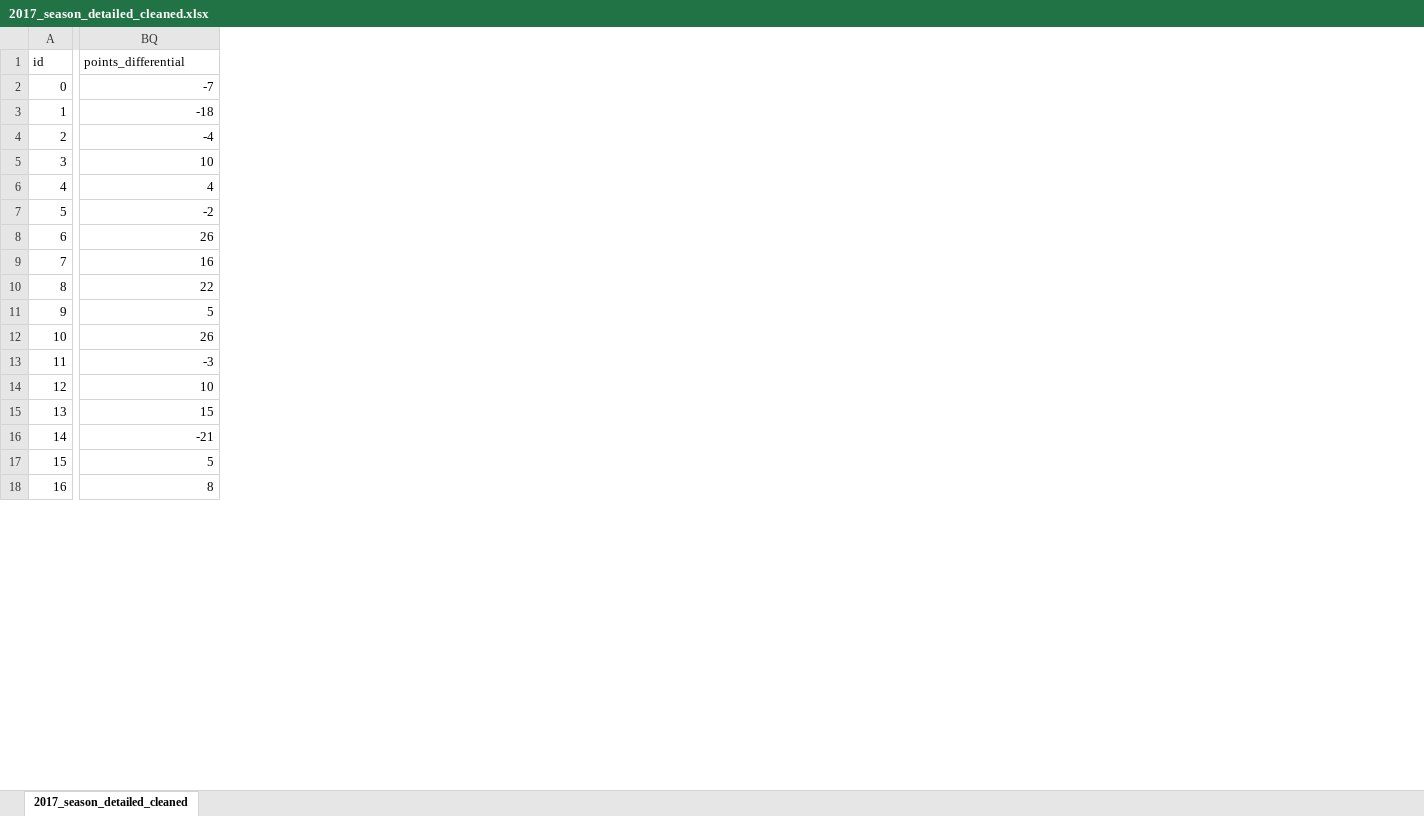
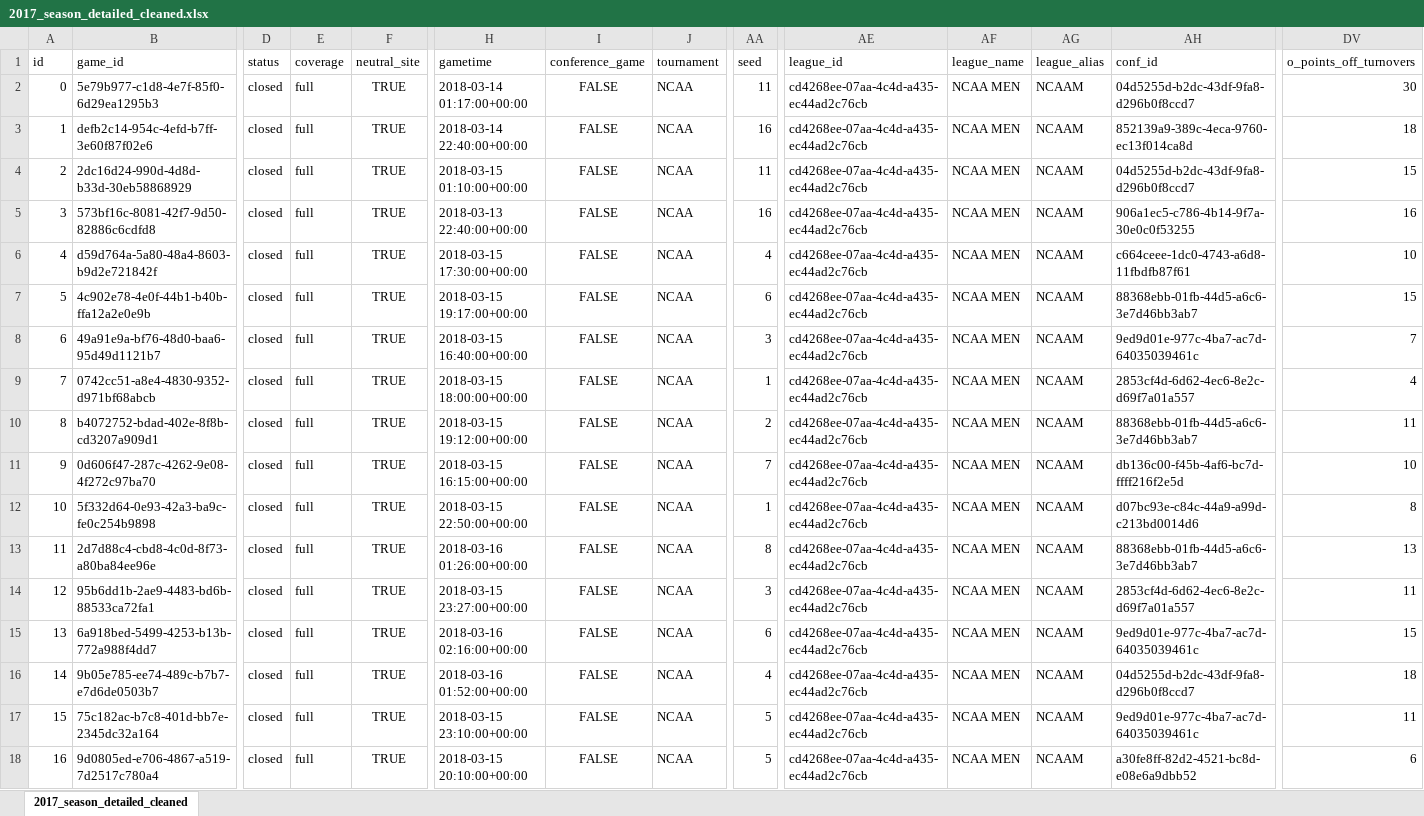
Before and after one commit to clarkdatalabs/aframe-NCAAB, an Excel workbook: aFrame/2017_season_detailed_cleaned.xlsx, sheet 2017_season_detailed_cleaned, drawn as a sheet; only a part is shown, gaps mark what is left out; values as stored, in another font and other column widths than the file's, no borders; addresses are those after the commit; the diff covers the shown part only; the diff names each change by its address in the sheet, - before the commit and + after, or states it on an @@ line.

Commit message:
Update 2017_season_detailed_cleaned.xlsx

```diff
--- a/aFrame/2017_season_detailed_cleaned.xlsx (sheet 2017_season_detailed_cleaned)
+++ b/aFrame/2017_season_detailed_cleaned.xlsx (sheet 2017_season_detailed_cleaned)
+column B (game_id), rows 2-18: 5e79b977-c1d8-4e7f-85f0-6d29ea1295b3 | defb2c14-954c-4efd-b7ff-3e60f87f02e6 | 2dc16d24-990d-4d8d-b33d-30eb58868929 | 573bf16c-8081-42f7-9d50-82886c6cdfd8 | d59d764a-5a80-48a4-8603-b9d2e721842f | 4c902e78-4e0f-44b1-b40b-ffa12a2e0e9b | 49a91e9a-bf76-48d0-baa6-95d49d1121b7 | 0742cc51-a8e4-4830-9352-d971bf68abcb | b4072752-bdad-402e-8f8b-cd3207a909d1 | 0d606f47-287c-4262-9e08-4f272c97ba70 | 5f332d64-0e93-42a3-ba9c-fe0c254b9898 | 2d7d88c4-cbd8-4c0d-8f73-a80ba84ee96e | 95b6dd1b-2ae9-4483-bd6b-88533ca72fa1 | 6a918bed-5499-4253-b13b-772a988f4dd7 | 9b05e785-ee74-489c-b7b7-e7d6de0503b7 | 75c182ac-b7c8-401d-bb7e-2345dc32a164 | 9d0805ed-e706-4867-a519-7d2517c780a4
+column D (status), rows 2-18: all closed
+column E (coverage), rows 2-18: all full
+column F (neutral_site), rows 2-18: all TRUE
+column H (gametime), rows 2-18: 2018-03-14 01:17:00+00:00 | 2018-03-14 22:40:00+00:00 | 2018-03-15 01:10:00+00:00 | 2018-03-13 22:40:00+00:00 | 2018-03-15 17:30:00+00:00 | 2018-03-15 19:17:00+00:00 | 2018-03-15 16:40:00+00:00 | 2018-03-15 18:00:00+00:00 | 2018-03-15 19:12:00+00:00 | 2018-03-15 16:15:00+00:00 | 2018-03-15 22:50:00+00:00 | 2018-03-16 01:26:00+00:00 | 2018-03-15 23:27:00+00:00 | 2018-03-16 02:16:00+00:00 | 2018-03-16 01:52:00+00:00 | 2018-03-15 23:10:00+00:00 | 2018-03-15 20:10:00+00:00
+column I (conference_game), rows 2-18: all FALSE
+column J (tournament), rows 2-18: all NCAA
+column AA (seed), rows 2-18: 11 | 16 | 11 | 16 | 4 | 6 | 3 | 1 | 2 | 7 | 1 | 8 | 3 | 6 | 4 | 5 | 5
+column AE (league_id), rows 2-18: all cd4268ee-07aa-4c4d-a435-ec44ad2c76cb
+column AF (league_name), rows 2-18: all NCAA MEN
+column AG (league_alias), rows 2-18: all NCAAM
+column AH (conf_id), rows 2-18: 04d5255d-b2dc-43df-9fa8-d296b0f8ccd7 | 852139a9-389c-4eca-9760-ec13f014ca8d | 04d5255d-b2dc-43df-9fa8-d296b0f8ccd7 | 906a1ec5-c786-4b14-9f7a-30e0c0f53255 | c664ceee-1dc0-4743-a6d8-11fbdfb87f61 | 88368ebb-01fb-44d5-a6c6-3e7d46bb3ab7 | 9ed9d01e-977c-4ba7-ac7d-64035039461c | 2853cf4d-6d62-4ec6-8e2c-d69f7a01a557 | 88368ebb-01fb-44d5-a6c6-3e7d46bb3ab7 | db136c00-f45b-4af6-bc7d-ffff216f2e5d | d07bc93e-c84c-44a9-a99d-c213bd0014d6 | 88368ebb-01fb-44d5-a6c6-3e7d46bb3ab7 | 2853cf4d-6d62-4ec6-8e2c-d69f7a01a557 | 9ed9d01e-977c-4ba7-ac7d-64035039461c | 04d5255d-b2dc-43df-9fa8-d296b0f8ccd7 | 9ed9d01e-977c-4ba7-ac7d-64035039461c | a30fe8ff-82d2-4521-bc8d-e08e6a9dbb52
-DV1: points_differential
+DV1: o_points_off_turnovers
-DV2 (o_points_off_turnovers): -7
+DV2 (o_points_off_turnovers): 30
-DV3 (o_points_off_turnovers): -18
+DV3 (o_points_off_turnovers): 18
-DV4 (o_points_off_turnovers): -4
+DV4 (o_points_off_turnovers): 15
-DV5 (o_points_off_turnovers): 10
+DV5 (o_points_off_turnovers): 16
-DV6 (o_points_off_turnovers): 4
+DV6 (o_points_off_turnovers): 10
-DV7 (o_points_off_turnovers): -2
+DV7 (o_points_off_turnovers): 15
-DV8 (o_points_off_turnovers): 26
+DV8 (o_points_off_turnovers): 7
-DV9 (o_points_off_turnovers): 16
+DV9 (o_points_off_turnovers): 4
-DV10 (o_points_off_turnovers): 22
+DV10 (o_points_off_turnovers): 11
-DV11 (o_points_off_turnovers): 5
+DV11 (o_points_off_turnovers): 10
-DV12 (o_points_off_turnovers): 26
+DV12 (o_points_off_turnovers): 8
-DV13 (o_points_off_turnovers): -3
+DV13 (o_points_off_turnovers): 13
-DV14 (o_points_off_turnovers): 10
+DV14 (o_points_off_turnovers): 11
-DV16 (o_points_off_turnovers): -21
+DV16 (o_points_off_turnovers): 18
-DV17 (o_points_off_turnovers): 5
+DV17 (o_points_off_turnovers): 11
-DV18 (o_points_off_turnovers): 8
+DV18 (o_points_off_turnovers): 6
```
Also changed, not shown: 56 added columns, 1 removed column and 125 edited cells elsewhere in this sheet, formulas that keep their value.
